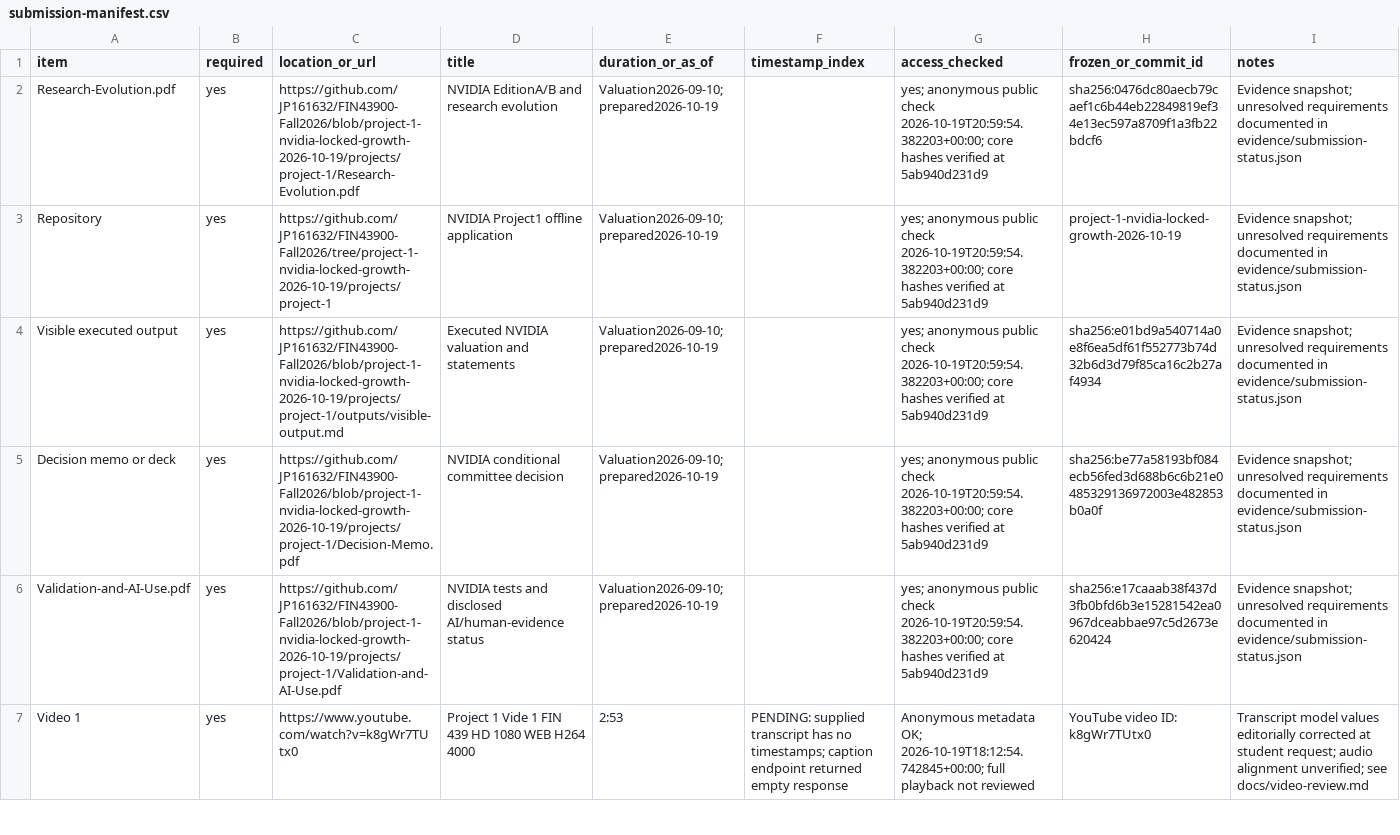
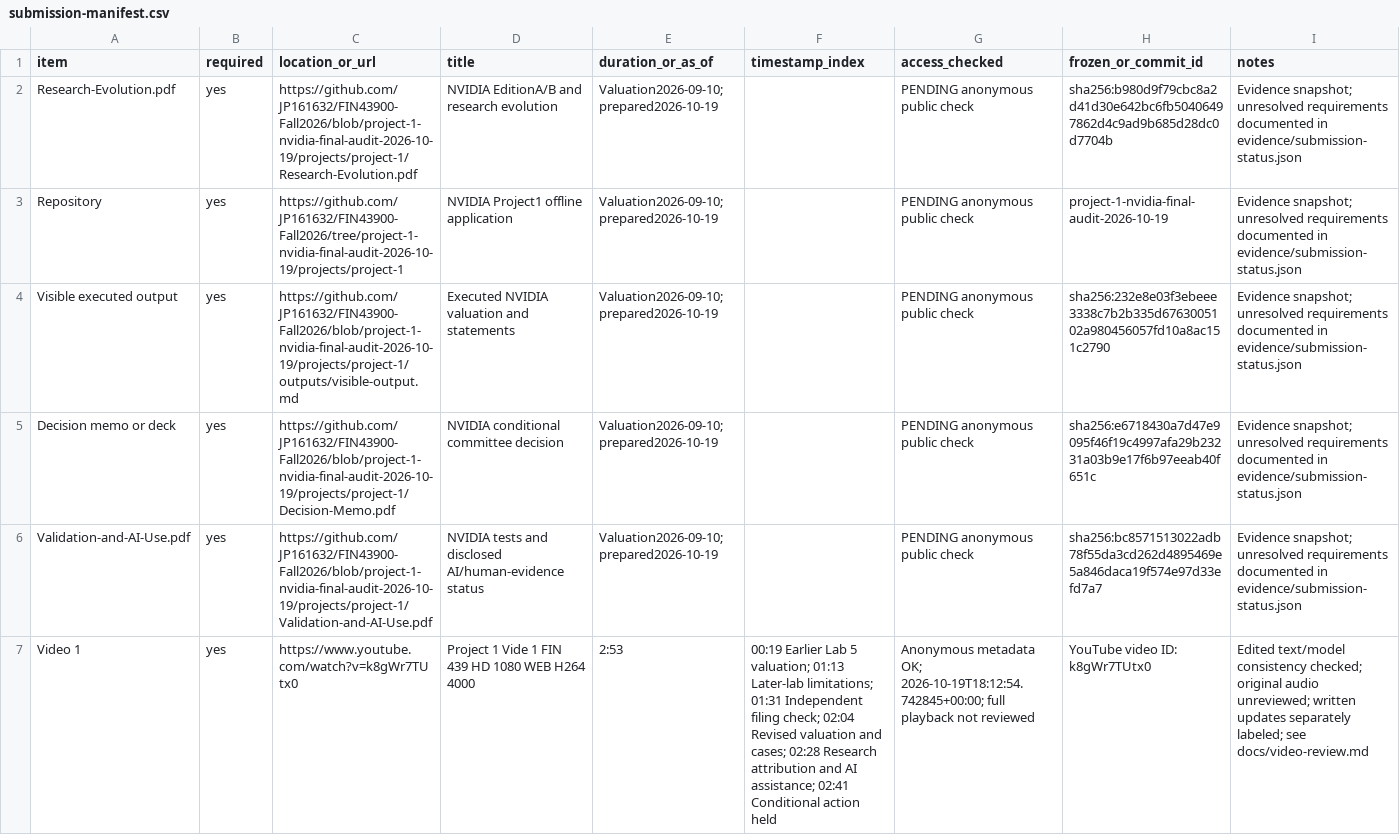
Before and after one commit to JP161632/FIN43900-Fall2026, a CSV file: projects/project-1/submission-manifest.csv, drawn as a sheet; only a part is shown; the diff covers the shown part only.

Commit message:
Audit final NVIDIA text against rubric and reconcile transcripts, observed indices and updates

```diff
--- a/projects/project-1/submission-manifest.csv
+++ b/projects/project-1/submission-manifest.csv
@@ -1,7 +1,7 @@
 item,required,location_or_url,title,duration_or_as_of,timestamp_index,access_checked,frozen_or_commit_id,notes
-Research-Evolution.pdf,yes,https://github.com/JP161632/FIN43900-Fall2026/blob/project-1-nvidia-locked-growth-2026-10-19/projects/project-1/Research-Evolution.pdf,NVIDIA EditionA/B and research evolution,Valuation2026-09-10; prepared2026-10-19,,yes; anonymous public check 2026-10-19T20:59:54.382203+00:00; core hashes verified at 5ab940d231d9,sha256:0476dc80aecb79caef1c6b44eb22849819ef34e13ec597a8709f1a3fb22bdcf6,Evidence snapshot; unresolved requirements documented in evidence/submission-status.json
-Repository,yes,https://github.com/JP161632/FIN43900-Fall2026/tree/project-1-nvidia-locked-growth-2026-10-19/projects/project-1,NVIDIA Project1 offline application,Valuation2026-09-10; prepared2026-10-19,,yes; anonymous public check 2026-10-19T20:59:54.382203+00:00; core hashes verified at 5ab940d231d9,project-1-nvidia-locked-growth-2026-10-19,Evidence snapshot; unresolved requirements documented in evidence/submission-status.json
-Visible executed output,yes,https://github.com/JP161632/FIN43900-Fall2026/blob/project-1-nvidia-locked-growth-2026-10-19/projects/project-1/outputs/visible-output.md,Executed NVIDIA valuation and statements,Valuation2026-09-10; prepared2026-10-19,,yes; anonymous public check 2026-10-19T20:59:54.382203+00:00; core hashes verified at 5ab940d231d9,sha256:e01bd9a540714a0e8f6ea5df61f552773b74d32b6d3d79f85ca16c2b27af4934,Evidence snapshot; unresolved requirements documented in evidence/submission-status.json
-Decision memo or deck,yes,https://github.com/JP161632/FIN43900-Fall2026/blob/project-1-nvidia-locked-growth-2026-10-19/projects/project-1/Decision-Memo.pdf,NVIDIA conditional committee decision,Valuation2026-09-10; prepared2026-10-19,,yes; anonymous public check 2026-10-19T20:59:54.382203+00:00; core hashes verified at 5ab940d231d9,sha256:be77a58193bf084ecb56fed3d688b6c6b21e0485329136972003e482853b0a0f,Evidence snapshot; unresolved requirements documented in evidence/submission-status.json
-Validation-and-AI-Use.pdf,yes,https://github.com/JP161632/FIN43900-Fall2026/blob/project-1-nvidia-locked-growth-2026-10-19/projects/project-1/Validation-and-AI-Use.pdf,NVIDIA tests and disclosed AI/human-evidence status,Valuation2026-09-10; prepared2026-10-19,,yes; anonymous public check 2026-10-19T20:59:54.382203+00:00; core hashes verified at 5ab940d231d9,sha256:e17caaab38f437d3fb0bfd6b3e15281542ea0967dceabbae97c5d2673e620424,Evidence snapshot; unresolved requirements documented in evidence/submission-status.json
-Video 1,yes,https://www.youtube.com/watch?v=k8gWr7TUtx0,Project 1 Vide 1   FIN 439 HD 1080   WEB H264 4000,2:53,PENDING: supplied transcript has no timestamps; caption endpoint returned empty response,Anonymous metadata OK; 2026-10-19T18:12:54.742845+00:00; full playback not reviewed,YouTube video ID: k8gWr7TUtx0,Transcript model values editorially corrected at student request; audio alignment unverified; see docs/video-review.md
+Research-Evolution.pdf,yes,https://github.com/JP161632/FIN43900-Fall2026/blob/project-1-nvidia-final-audit-2026-10-19/projects/project-1/Research-Evolution.pdf,NVIDIA EditionA/B and research evolution,Valuation2026-09-10; prepared2026-10-19,,PENDING anonymous public check,sha256:b980d9f79cbc8a2d41d30e642bc6fb50406497862d4c9ad9b685d28dc0d7704b,Evidence snapshot; unresolved requirements documented in evidence/submission-status.json
+Repository,yes,https://github.com/JP161632/FIN43900-Fall2026/tree/project-1-nvidia-final-audit-2026-10-19/projects/project-1,NVIDIA Project1 offline application,Valuation2026-09-10; prepared2026-10-19,,PENDING anonymous public check,project-1-nvidia-final-audit-2026-10-19,Evidence snapshot; unresolved requirements documented in evidence/submission-status.json
+Visible executed output,yes,https://github.com/JP161632/FIN43900-Fall2026/blob/project-1-nvidia-final-audit-2026-10-19/projects/project-1/outputs/visible-output.md,Executed NVIDIA valuation and statements,Valuation2026-09-10; prepared2026-10-19,,PENDING anonymous public check,sha256:232e8e03f3ebeee3338c7b2b335d6763005102a980456057fd10a8ac151c2790,Evidence snapshot; unresolved requirements documented in evidence/submission-status.json
+Decision memo or deck,yes,https://github.com/JP161632/FIN43900-Fall2026/blob/project-1-nvidia-final-audit-2026-10-19/projects/project-1/Decision-Memo.pdf,NVIDIA conditional committee decision,Valuation2026-09-10; prepared2026-10-19,,PENDING anonymous public check,sha256:e6718430a7d47e9095f46f19c4997afa29b23231a03b9e17f6b97eeab40f651c,Evidence snapshot; unresolved requirements documented in evidence/submission-status.json
+Validation-and-AI-Use.pdf,yes,https://github.com/JP161632/FIN43900-Fall2026/blob/project-1-nvidia-final-audit-2026-10-19/projects/project-1/Validation-and-AI-Use.pdf,NVIDIA tests and disclosed AI/human-evidence status,Valuation2026-09-10; prepared2026-10-19,,PENDING anonymous public check,sha256:bc8571513022adb78f55da3cd262d4895469e5a846daca19f574e97d33efd7a7,Evidence snapshot; unresolved requirements documented in evidence/submission-status.json
+Video 1,yes,https://www.youtube.com/watch?v=k8gWr7TUtx0,Project 1 Vide 1   FIN 439 HD 1080   WEB H264 4000,2:53,00:19 Earlier Lab 5 valuation; 01:13 Later-lab limitations; 01:31 Independent filing check; 02:04 Revised valuation and cases; 02:28 Research attribution and AI assistance; 02:41 Conditional action held,Anonymous metadata OK; 2026-10-19T18:12:54.742845+00:00; full playback not reviewed,YouTube video ID: k8gWr7TUtx0,Edited text/model consistency checked; original audio unreviewed; written updates separately labeled; see docs/video-review.md
```
Also changed, not shown: 22 edited cells elsewhere in this file, 43 other files.
